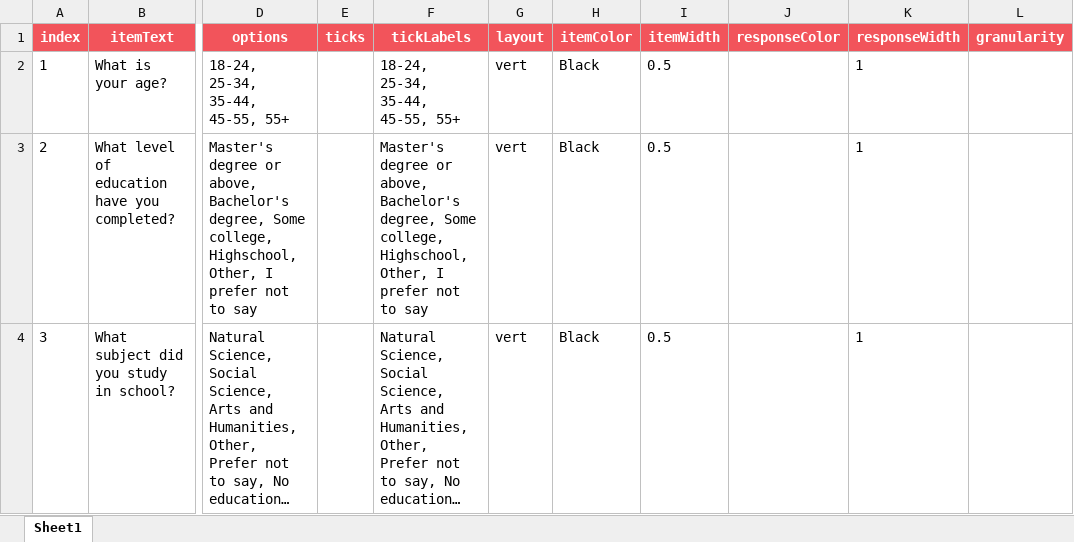
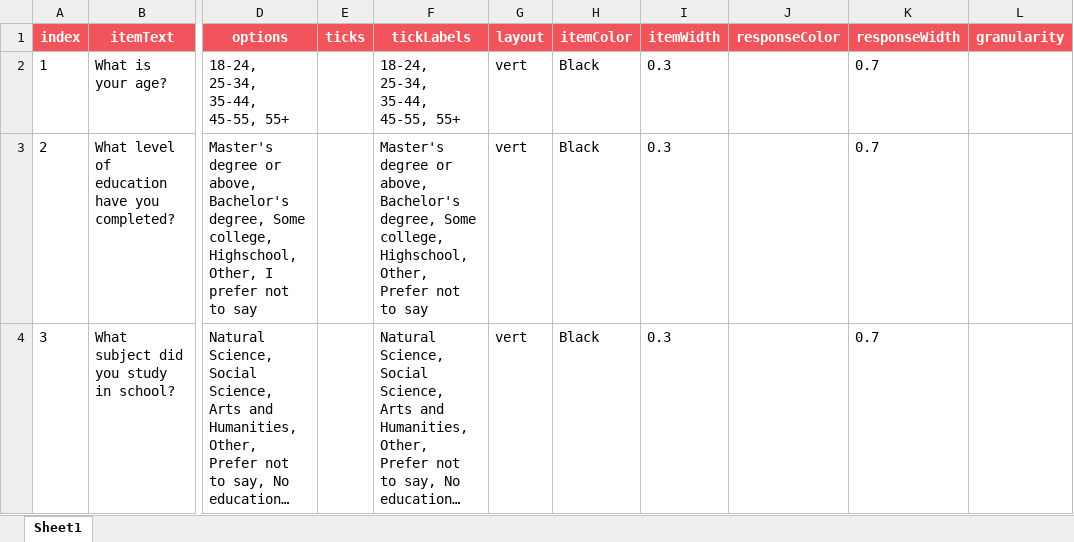
Before and after one commit to sophie-hannah/thesisfast, an Excel workbook: demotry1.xlsx, sheet Sheet1, drawn as a sheet; only a part is shown, gaps mark what is left out; long unchanged cells end in …; values as stored, in another font and other column widths than the file's, no borders; the diff names each change by its address in the sheet, - before the commit and + after, or states it on an @@ line.

```diff
--- a/demotry1.xlsx (sheet Sheet1)
+++ b/demotry1.xlsx (sheet Sheet1)
-I2:I4 (itemWidth): 0.5
+I2:I4 (itemWidth): 0.3
-K2:K4 (responseWidth): 1
+K2:K4 (responseWidth): 0.7
-F3 (tickLabels): …Highschool, Other, I prefer not to…
+F3 (tickLabels): …Highschool, Other, Prefer not to…
```
Also changed, not shown: 31 other files.
